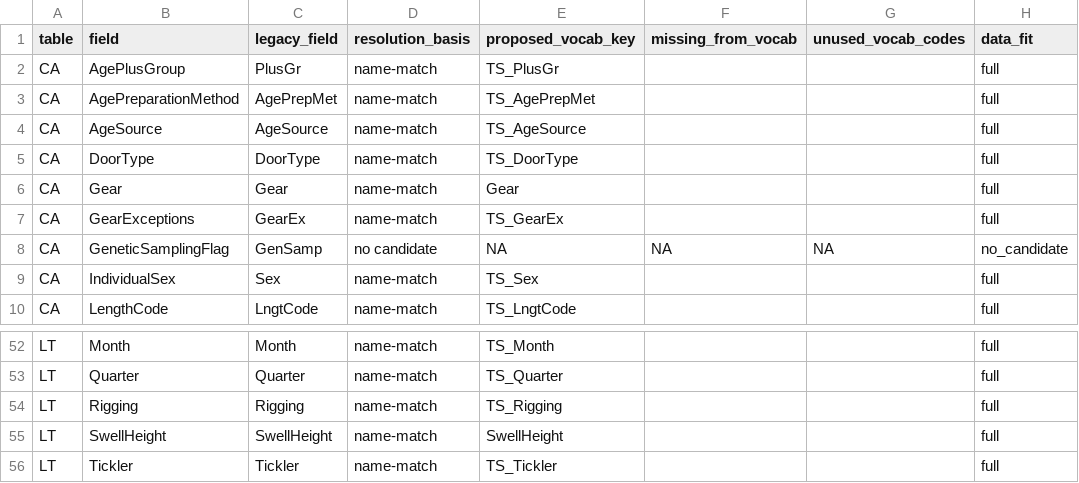
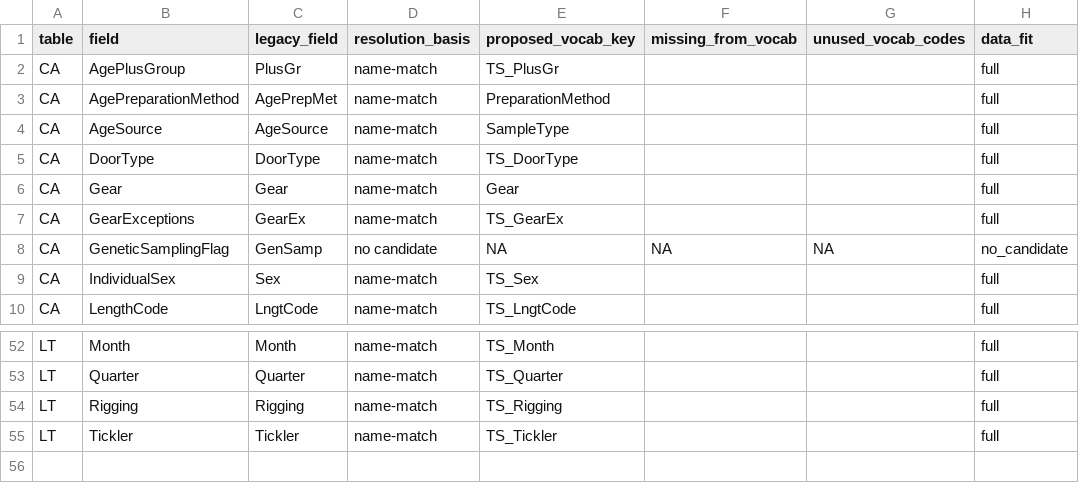
Before and after one commit to einarhjorleifsson/opus, a CSV file: inst/DATRAS-vocab-correction.csv, drawn as a sheet; only a part is shown, gaps mark what is left out.

```diff
--- a/inst/DATRAS-vocab-correction.csv
+++ b/inst/DATRAS-vocab-correction.csv
@@ -2,4 +2,4 @@
 "CA","AgePlusGroup","PlusGr","name-match","TS_PlusGr","","","full"
-"CA","AgePreparationMethod","AgePrepMet","name-match","TS_AgePrepMet","","","full"
-"CA","AgeSource","AgeSource","name-match","TS_AgeSource","","","full"
+"CA","AgePreparationMethod","AgePrepMet","name-match","PreparationMethod","","","full"
+"CA","AgeSource","AgeSource","name-match","SampleType","","","full"
 "CA","DoorType","DoorType","name-match","TS_DoorType","","","full"
@@ -54,3 +54,2 @@
 "LT","Rigging","Rigging","name-match","TS_Rigging","","","full"
-"LT","SwellHeight","SwellHeight","name-match","SwellHeight","","","full"
 "LT","Tickler","Tickler","name-match","TS_Tickler","","","full"
```
Also changed, not shown: 2 other files.
